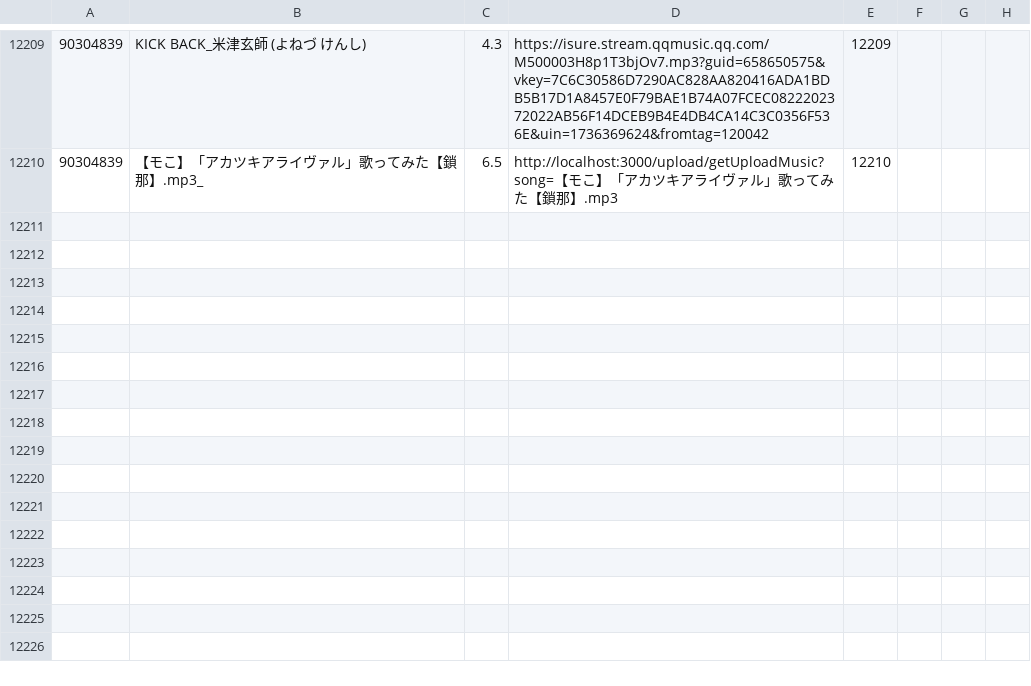
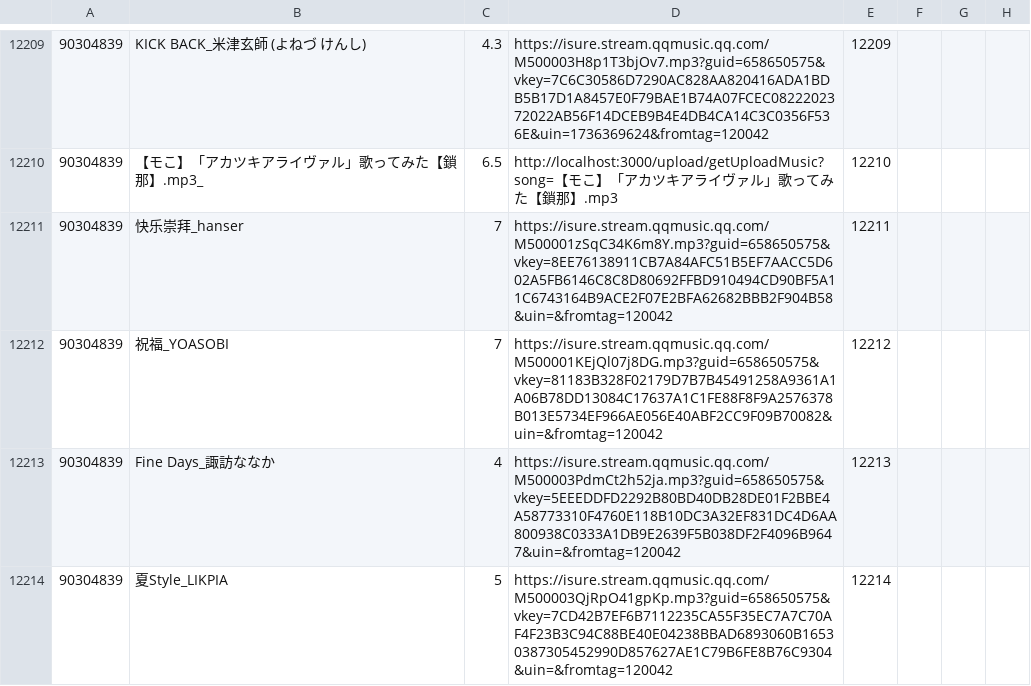
Before and after one commit to HanserEteRiRi/server, a CSV file: musearcher/recommend/train.csv, drawn as a sheet; only a part is shown, gaps mark what is left out; the diff names each change by its address in the sheet, - before the commit and + after, or states it on an @@ line.

```diff
--- a/musearcher/recommend/train.csv
+++ b/musearcher/recommend/train.csv
+row 12211: 90304839 | 快乐崇拜_hanser | 7 | https://isure.stream.qqmusic.qq.com/M500001zSqC34K6m8Y.mp3?guid=658650575&vkey=8EE76138911CB7A84AFC51B5EF7AACC5D602A5FB6146C8C8D80692FFBD910494CD90BF5A11C6743164B9ACE2F07E2BFA62682BBB2F904B58&uin=&fromtag=120042 | 12211
+row 12212: 90304839 | 祝福_YOASOBI | 7 | https://isure.stream.qqmusic.qq.com/M500001KEjQl07j8DG.mp3?guid=658650575&vkey=81183B328F02179D7B7B45491258A9361A1A06B78DD13084C17637A1C1FE88F8F9A2576378B013E5734EF966AE056E40ABF2CC9F09B70082&uin=&fromtag=120042 | 12212
+row 12213: 90304839 | Fine Days_諏訪ななか | 4 | https://isure.stream.qqmusic.qq.com/M500003PdmCt2h52ja.mp3?guid=658650575&vkey=5EEEDDFD2292B80BD40DB28DE01F2BBE4A58773310F4760E118B10DC3A32EF831DC4D6AA800938C0333A1DB9E2639F5B038DF2F4096B9647&uin=&fromtag=120042 | 12213
+row 12214: 90304839 | 夏Style_LIKPIA | 5 | https://isure.stream.qqmusic.qq.com/M500003QjRpO41gpKp.mp3?guid=658650575&vkey=7CD42B7EF6B7112235CA55F35EC7A7C70AF4F23B3C94C88BE40E04238BBAD6893060B16530387305452990D857627AE1C79B6FE8B76C9304&uin=&fromtag=120042 | 12214
```
Also changed, not shown: musearcher/hashedData.csv, 13 other files.
